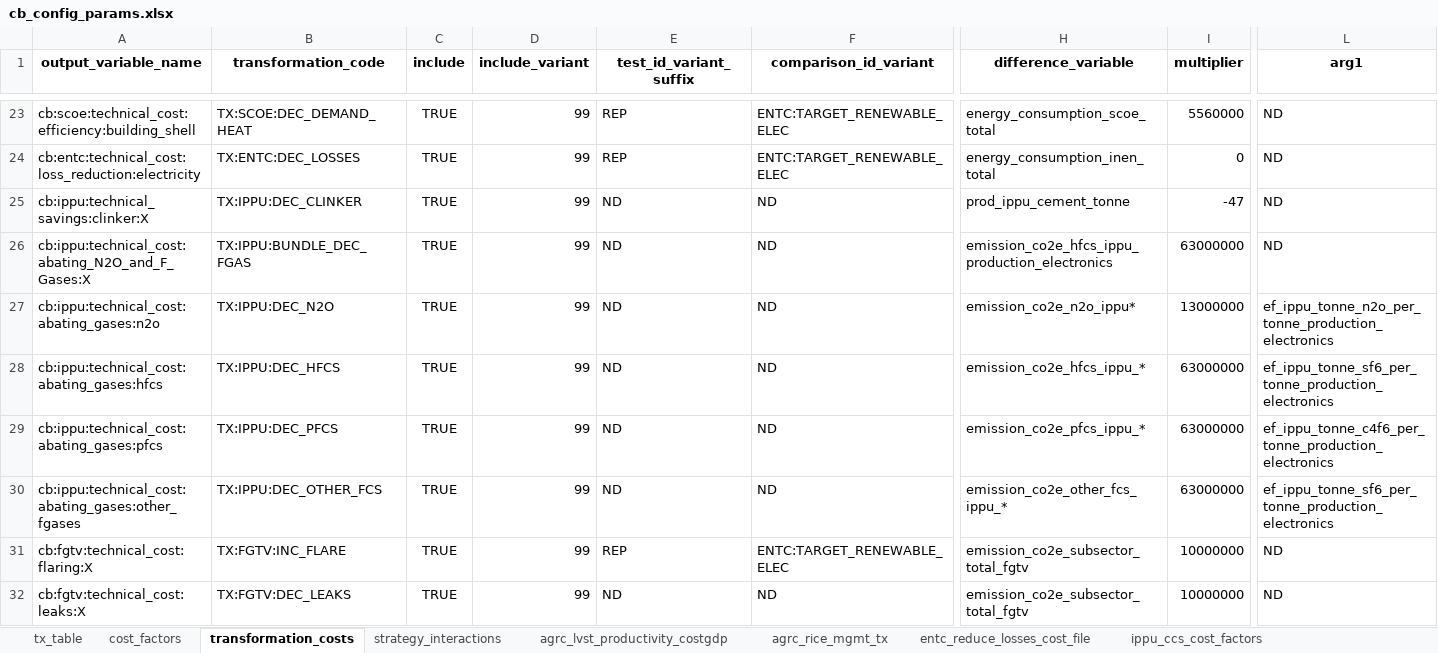
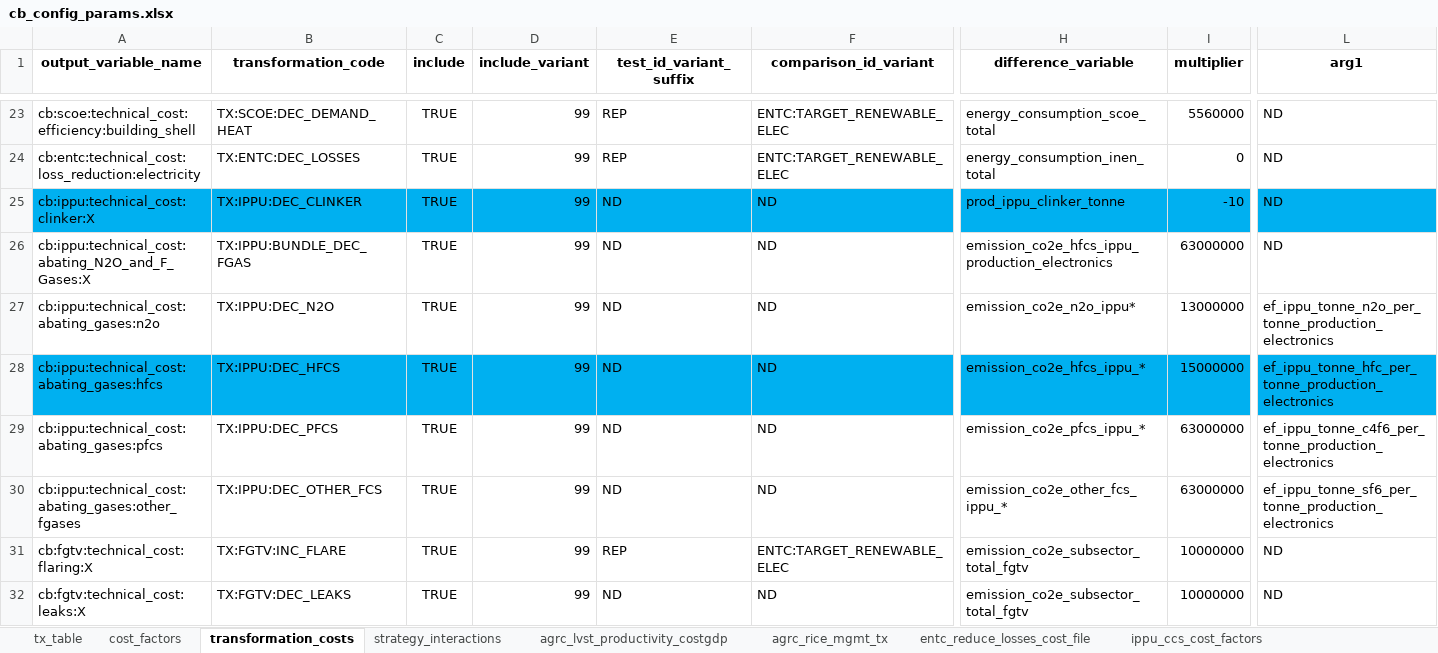
Before and after one commit to sisepuede-framework/ssp_bulgaria, an Excel workbook: ssp_modeling/cost-benefits/cb_config_files/cb_config_params.xlsx, sheet transformation_costs, drawn as a sheet; only a part is shown, gaps mark what is left out; values as stored, in another font and other column widths than the file's, no borders; the diff covers the shown part only; the diff names each change by its address in the sheet, - before the commit and + after, or states it on an @@ line.

Commit message:
updated several cost factors to calibrate tornado

```diff
--- a/ssp_modeling/cost-benefits/cb_config_files/cb_config_params.xlsx (sheet transformation_costs)
+++ b/ssp_modeling/cost-benefits/cb_config_files/cb_config_params.xlsx (sheet transformation_costs)
-A25 (output_variable_name): cb:ippu:technical_savings:clinker:X
+A25 (output_variable_name): cb:ippu:technical_cost:clinker:X
-A25:L25 fill: none
+A25:L25 fill: #00B0F0
-H25 (difference_variable): prod_ippu_cement_tonne
+H25 (difference_variable): prod_ippu_clinker_tonne
-I25 (multiplier): -47
+I25 (multiplier): -10
-A28:L28 fill: none
+A28:L28 fill: #00B0F0
-I28 (multiplier): 63000000
+I28 (multiplier): 15000000
-L28 (arg1): ef_ippu_tonne_sf6_per_tonne_production_electronics
+L28 (arg1): ef_ippu_tonne_hfc_per_tonne_production_electronics
```
Also changed, not shown: 4 added rows, 6 edited cells and cell formats elsewhere in this sheet, sheet tx_table, sheet cost_factors.
